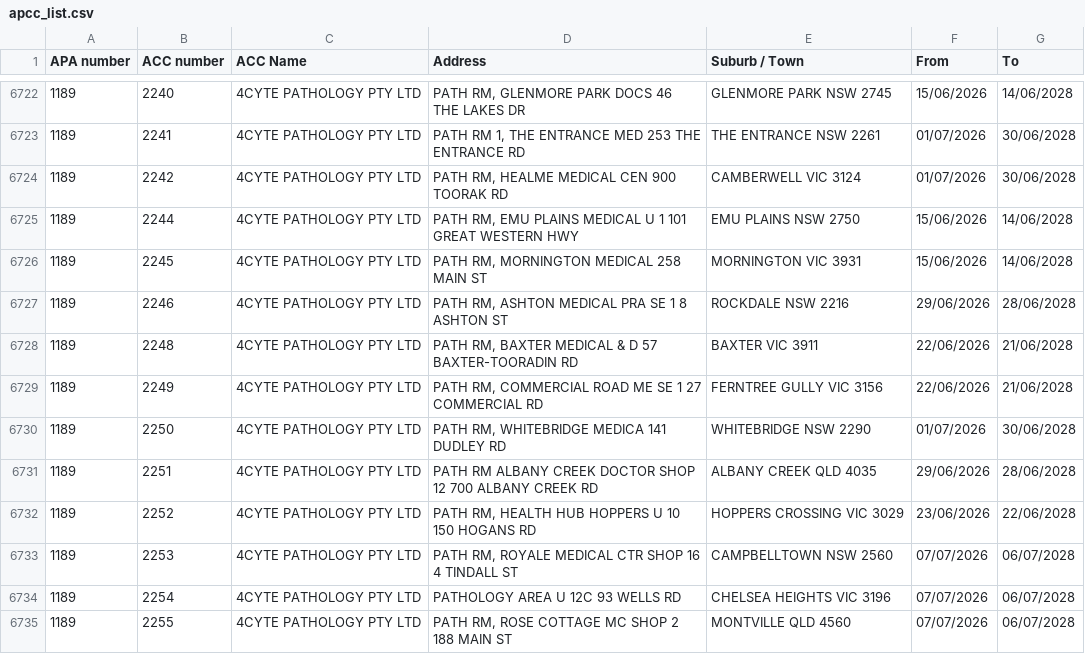
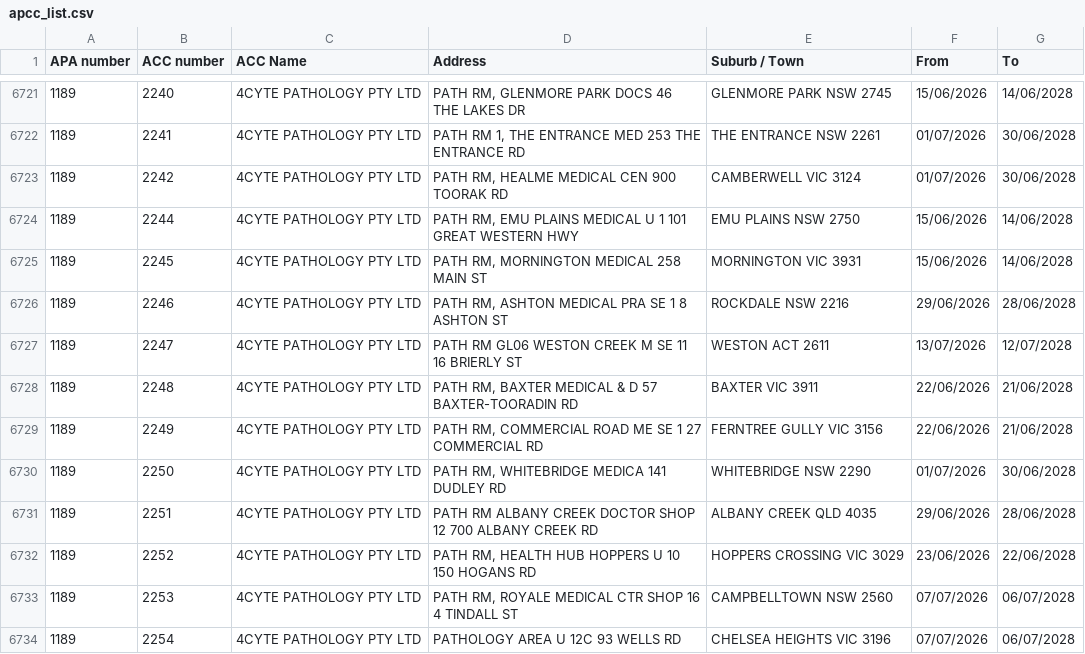
Before and after one commit to nwbort/apcc, a CSV file: apcc_list.csv, drawn as a sheet; only a part is shown, gaps mark what is left out; the shorter side is filled out with more unchanged rows; the diff covers the shown part only.

```diff
--- a/apcc_list.csv
+++ b/apcc_list.csv
@@ -6727,2 +6726,3 @@ APA number,ACC number,ACC Name,Address,Suburb / Town,From,To
 1189,2246,4CYTE PATHOLOGY PTY LTD,"PATH RM, ASHTON MEDICAL PRA SE 1 8 ASHTON ST",ROCKDALE NSW 2216,29/06/2026,28/06/2028
+1189,2247,4CYTE PATHOLOGY PTY LTD,PATH RM GL06 WESTON CREEK M SE 11 16 BRIERLY ST,WESTON ACT 2611,13/07/2026,12/07/2028
 1189,2248,4CYTE PATHOLOGY PTY LTD,"PATH RM, BAXTER MEDICAL & D 57 BAXTER-TOORADIN RD",BAXTER VIC 3911,22/06/2026,21/06/2028
```
Also changed, not shown: 2 added rows and 3 removed rows elsewhere in this file.
